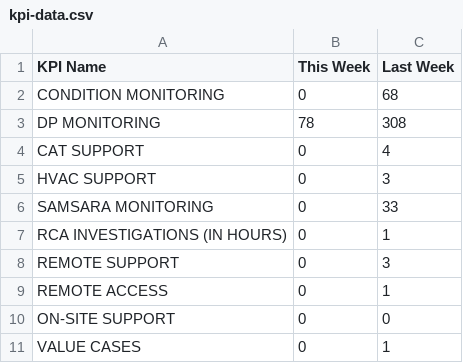
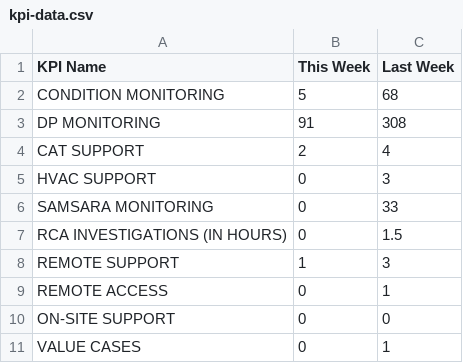
Before and after one commit to Unicorn0-0Cakes/KPI, a CSV file: eco-rmc/kpi-data.csv, drawn as a sheet.

Commit message:
morning update

```diff
--- a/eco-rmc/kpi-data.csv
+++ b/eco-rmc/kpi-data.csv
@@ -1,9 +1,9 @@
 KPI Name,This Week,Last Week
-CONDITION MONITORING,0,68
-DP MONITORING,78,308
-CAT SUPPORT,0,4
+CONDITION MONITORING,5,68
+DP MONITORING,91,308
+CAT SUPPORT,2,4
 HVAC SUPPORT,0,3
 SAMSARA MONITORING,0,33
-RCA INVESTIGATIONS (IN HOURS),0,1
-REMOTE SUPPORT,0,3
+RCA INVESTIGATIONS (IN HOURS),0,1.5
+REMOTE SUPPORT,1,3
 REMOTE ACCESS,0,1
```
